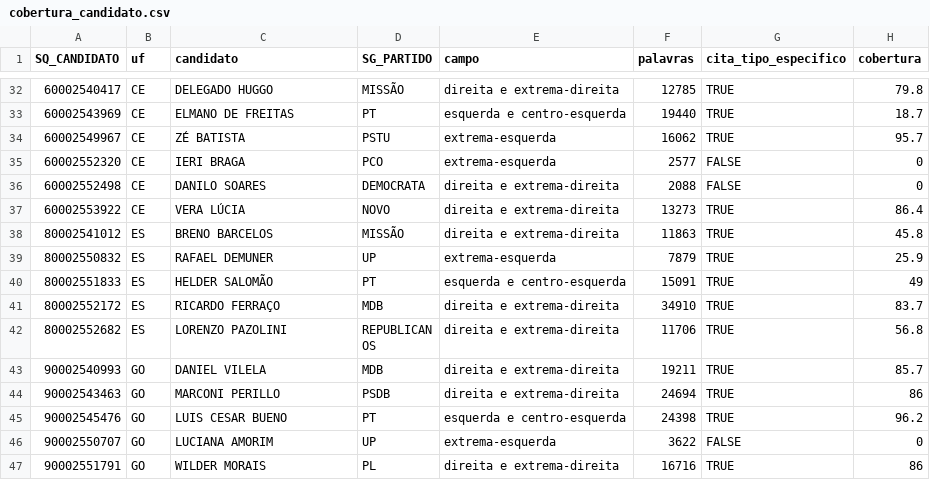
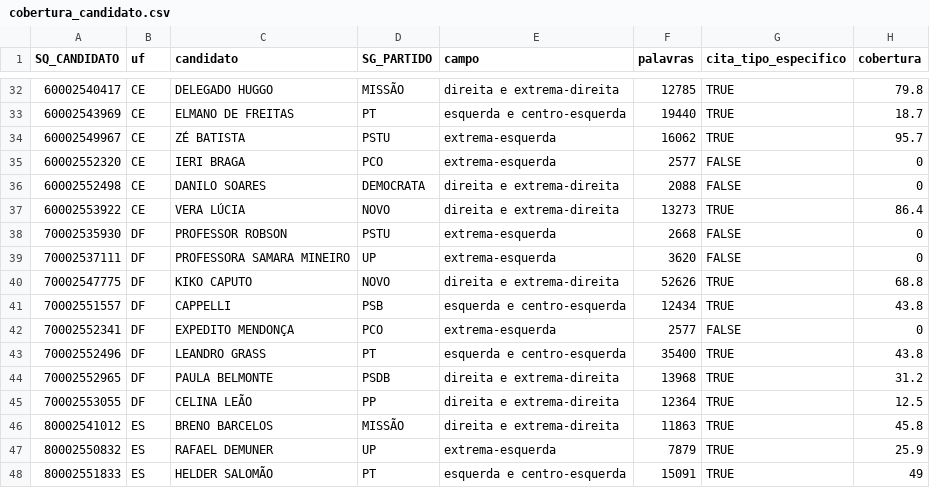
Before and after one commit to andersonheri/planos-governo-risco-desastre-2026, a CSV file: outputs/tables/cobertura_candidato.csv, drawn as a sheet; only a part is shown, gaps mark what is left out; the shorter side is filled out with more unchanged rows; the diff names each change by its address in the sheet, - before the commit and + after, or states it on an @@ line.

```diff
--- a/outputs/tables/cobertura_candidato.csv
+++ b/outputs/tables/cobertura_candidato.csv
+row 38: 70002535930 | DF | PROFESSOR ROBSON | PSTU | extrema-esquerda | 2668 | FALSE | 0
+row 39: 70002537111 | DF | PROFESSORA SAMARA MINEIRO | UP | extrema-esquerda | 3620 | FALSE | 0
+row 40: 70002547775 | DF | KIKO CAPUTO | NOVO | direita e extrema-direita | 52626 | TRUE | 68.8
+row 41: 70002551557 | DF | CAPPELLI | PSB | esquerda e centro-esquerda | 12434 | TRUE | 43.8
+row 42: 70002552341 | DF | EXPEDITO MENDONÇA | PCO | extrema-esquerda | 2577 | FALSE | 0
+row 43: 70002552496 | DF | LEANDRO GRASS | PT | esquerda e centro-esquerda | 35400 | TRUE | 43.8
+row 44: 70002552965 | DF | PAULA BELMONTE | PSDB | direita e extrema-direita | 13968 | TRUE | 31.2
+row 45: 70002553055 | DF | CELINA LEÃO | PP | direita e extrema-direita | 12364 | TRUE | 12.5
```
Also changed, not shown: outputs/tables/t13_exposicao_uf_tipo.csv, outputs/tables/t14_citacao_uf_tipo.csv, 13 other files.
